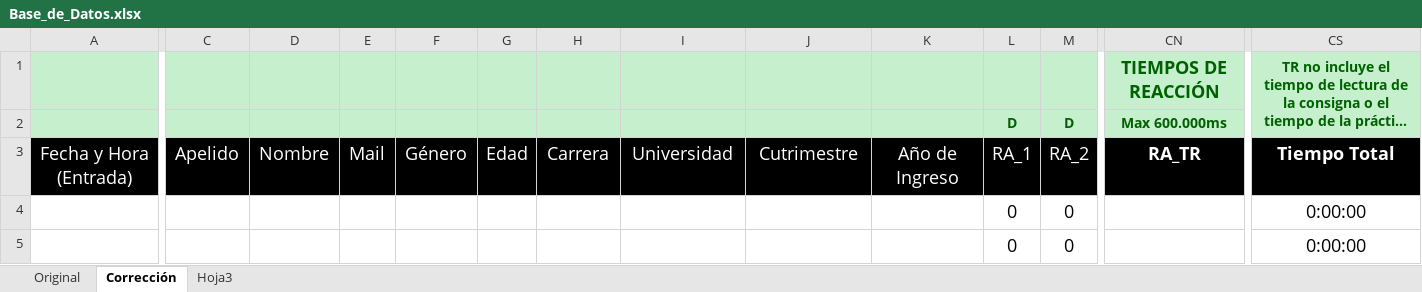
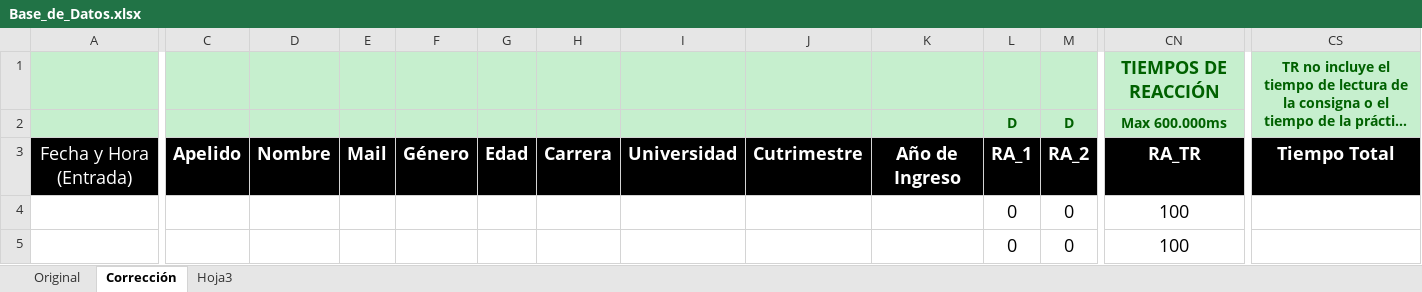
Before and after one commit to Guidoher18/DAT, an Excel workbook: DAT/Exportar/Documento_Modelo/Base_de_Datos.xlsx, sheet Corrección, drawn as a sheet; only a part is shown, gaps mark what is left out; long unchanged cells end in …; values as stored, in another font and other column widths than the file's, no borders; conditional formats and table styles not drawn; the diff covers the shown part only; the diff names each change by its address in the sheet, - before the commit and + after, or states it on an @@ line.

Commit message:
Exportar con Bloque y Tiempo Total integrado y Funcionando. Falta Abandono

```diff
--- a/DAT/Exportar/Documento_Modelo/Base_de_Datos.xlsx (sheet Corrección)
+++ b/DAT/Exportar/Documento_Modelo/Base_de_Datos.xlsx (sheet Corrección)
-C3:M3 bold: off
+C3:M3 bold: on
-CN4:CN5: (empty)
+CN4:CN5: 100
-CS4:CS5: 0:00:00
+CS4:CS5: (empty)
```
Also changed, not shown: cell formats elsewhere in this sheet, 2 other files.
